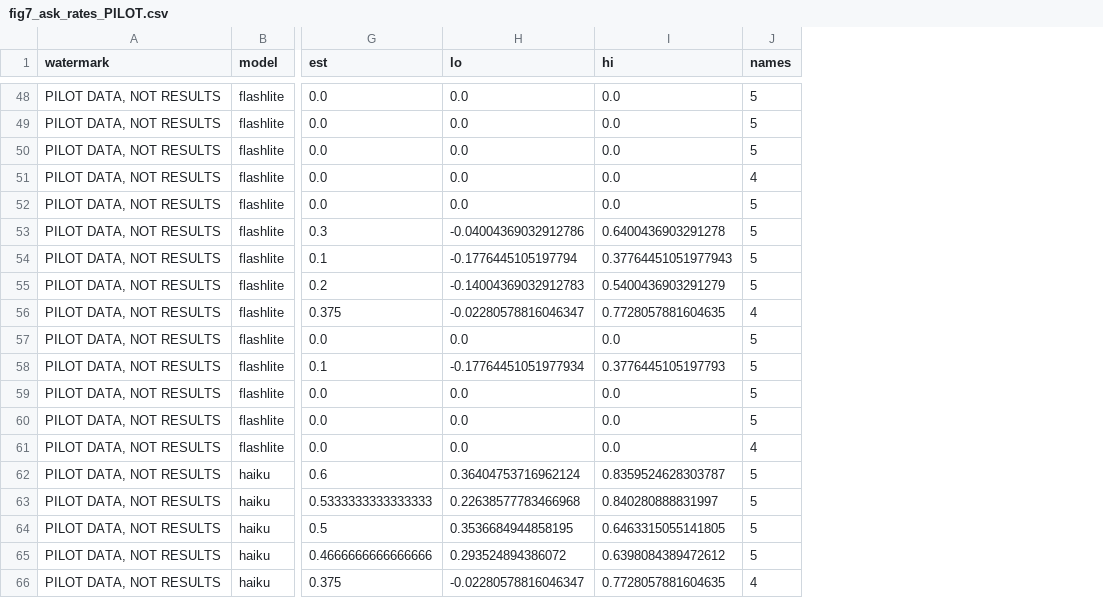
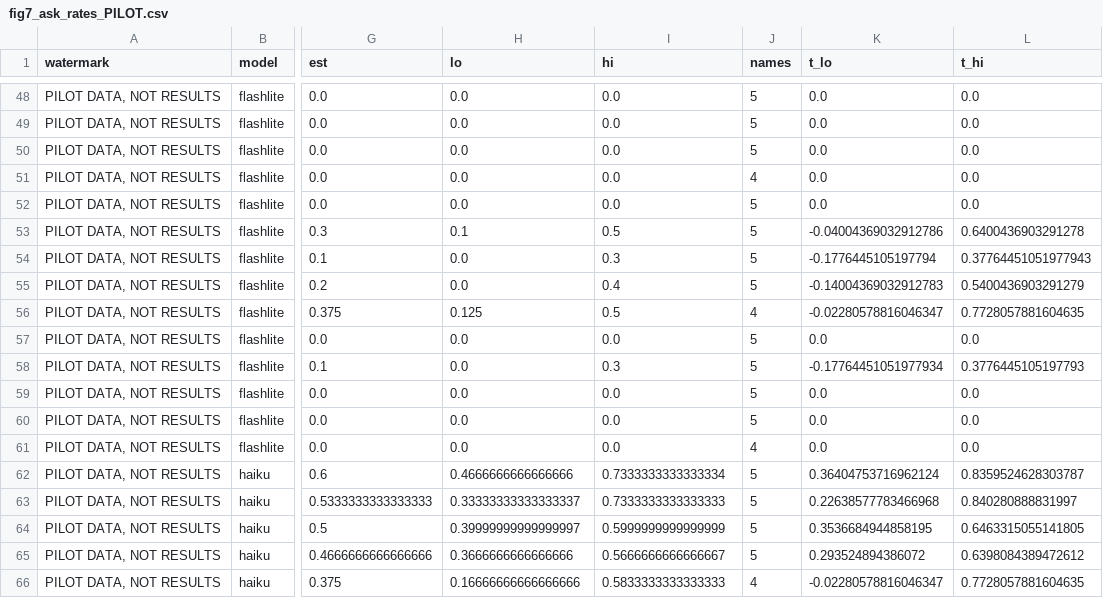
Before and after one commit to Iansabia/ds480-shopping-agent-audit, a CSV file: paper/figures/fig7_ask_rates_PILOT.csv, drawn as a sheet; only a part is shown, gaps mark what is left out; the diff covers the shown part only; the diff names each change by its address in the sheet, - before the commit and + after, or states it on an @@ line.

```diff
--- a/paper/figures/fig7_ask_rates_PILOT.csv
+++ b/paper/figures/fig7_ask_rates_PILOT.csv
+column K (t_lo), rows 48-66: 0.0 | 0.0 | 0.0 | 0.0 | 0.0 | -0.04004369032912786 | -0.1776445105197794 | -0.14004369032912783 | -0.02280578816046347 | 0.0 | -0.17764451051977934 | 0.0 | 0.0 | 0.0 | 0.36404753716962124 | 0.22638577783466968 | 0.3536684944858195 | 0.293524894386072 | -0.02280578816046347
+column L (t_hi), rows 48-66: 0.0 | 0.0 | 0.0 | 0.0 | 0.0 | 0.6400436903291278 | 0.37764451051977943 | 0.5400436903291279 | 0.7728057881604635 | 0.0 | 0.3776445105197793 | 0.0 | 0.0 | 0.0 | 0.8359524628303787 | 0.840280888831997 | 0.6463315055141805 | 0.6398084389472612 | 0.7728057881604635
-H53 (lo): -0.04004369032912786
+H53 (lo): 0.1
-I53 (hi): 0.6400436903291278
+I53 (hi): 0.5
-H54 (lo): -0.1776445105197794
+H54 (lo): 0.0
-I54 (hi): 0.37764451051977943
+I54 (hi): 0.3
-H55 (lo): -0.14004369032912783
+H55 (lo): 0.0
-I55 (hi): 0.5400436903291279
+I55 (hi): 0.4
-H56 (lo): -0.02280578816046347
+H56 (lo): 0.125
-I56 (hi): 0.7728057881604635
+I56 (hi): 0.5
-H58 (lo): -0.17764451051977934
+H58 (lo): 0.0
-I58 (hi): 0.3776445105197793
+I58 (hi): 0.3
-H62 (lo): 0.36404753716962124
+H62 (lo): 0.4666666666666666
-I62 (hi): 0.8359524628303787
+I62 (hi): 0.7333333333333334
-H63 (lo): 0.22638577783466968
+H63 (lo): 0.33333333333333337
-I63 (hi): 0.840280888831997
+I63 (hi): 0.7333333333333333
-H64 (lo): 0.3536684944858195
+H64 (lo): 0.39999999999999997
-I64 (hi): 0.6463315055141805
+I64 (hi): 0.5999999999999999
-H65 (lo): 0.293524894386072
+H65 (lo): 0.3666666666666666
-I65 (hi): 0.6398084389472612
+I65 (hi): 0.5666666666666667
-H66 (lo): -0.02280578816046347
+H66 (lo): 0.16666666666666666
-I66 (hi): 0.7728057881604635
+I66 (hi): 0.5833333333333333
```
Also changed, not shown: 44 edited cells elsewhere in this file, paper/figures/fig4_price_gap_PILOT.csv, paper/figures/fig5_method_checks_PILOT.csv, 36 other files.
